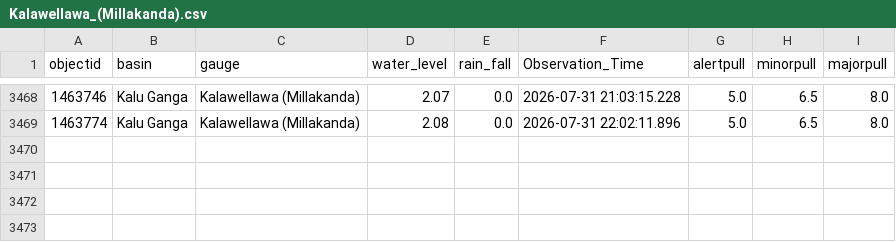
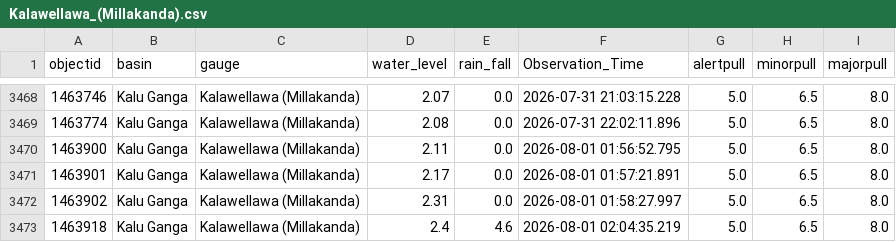
Before and after one commit to hhumal/Irrigation-Dept-Manual-River-Gauge-Readings, a CSV file: Station_Rainfall_CSVs/Kalawellawa_(Millakanda).csv, drawn as a sheet; only a part is shown, gaps mark what is left out; the diff names each change by its address in the sheet, - before the commit and + after, or states it on an @@ line.

```diff
--- a/Station_Rainfall_CSVs/Kalawellawa_(Millakanda).csv
+++ b/Station_Rainfall_CSVs/Kalawellawa_(Millakanda).csv
+row 3470: 1463900 | Kalu Ganga | Kalawellawa (Millakanda) | 2.11 | 0.0 | 2026-08-01 01:56:52.795 | 5.0 | 6.5 | 8.0
+row 3471: 1463901 | Kalu Ganga | Kalawellawa (Millakanda) | 2.17 | 0.0 | 2026-08-01 01:57:21.891 | 5.0 | 6.5 | 8.0
+row 3472: 1463902 | Kalu Ganga | Kalawellawa (Millakanda) | 2.31 | 0.0 | 2026-08-01 01:58:27.997 | 5.0 | 6.5 | 8.0
+row 3473: 1463918 | Kalu Ganga | Kalawellawa (Millakanda) | 2.4 | 4.6 | 2026-08-01 02:04:35.219 | 5.0 | 6.5 | 8.0
```
Also changed, not shown: Station_Rainfall_CSVs/Nagalagam_Street.csv, Station_Rainfall_CSVs/Nakkala.csv, 32 other files.
